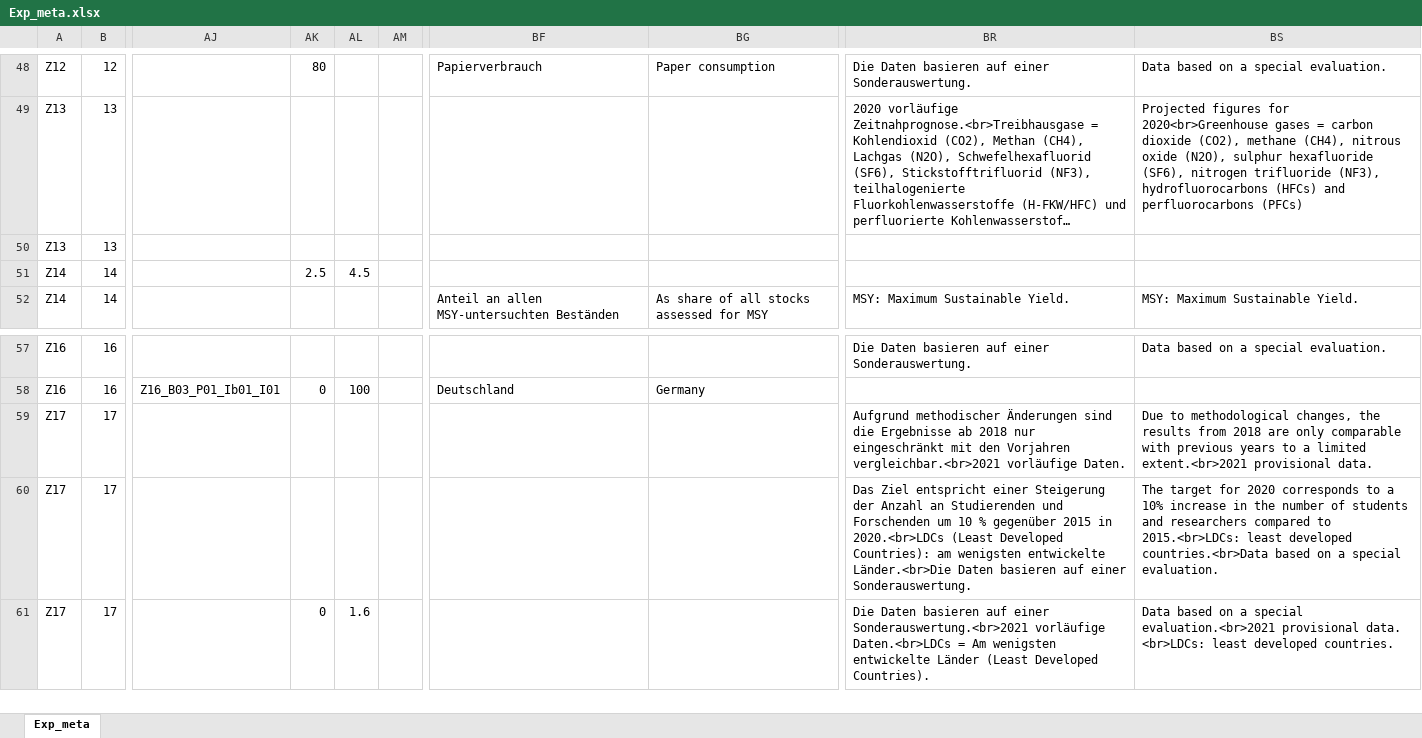
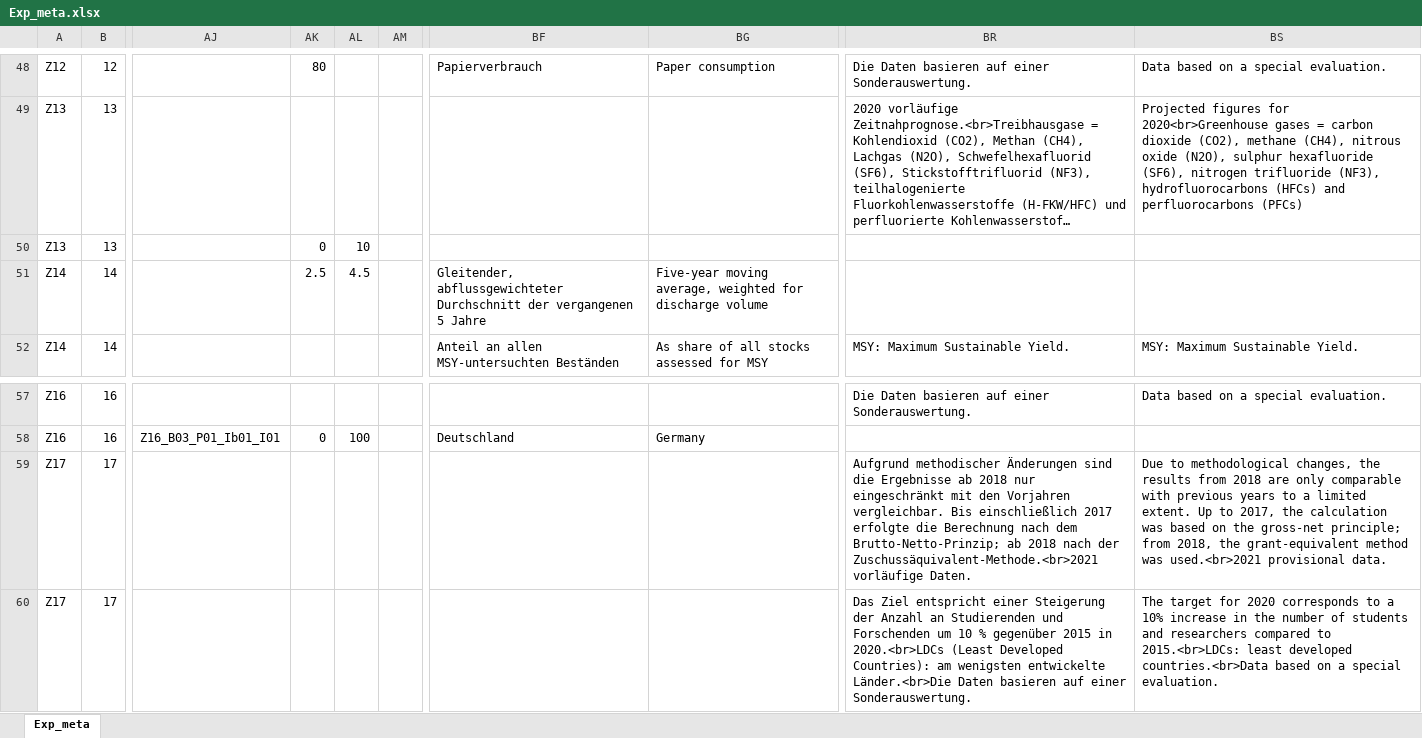
Before and after one commit to DnsUpgradeEnvironment/transfer, an Excel workbook: Exp_meta.xlsx, sheet Exp_meta, drawn as a sheet; only a part is shown, gaps mark what is left out; the shorter side is filled out with more unchanged rows; long unchanged cells end in …; values as stored, in another font and other column widths than the file's, no borders; the diff covers the shown part only; the diff names each change by its address in the sheet, - before the commit and + after, or states it on an @@ line.

```diff
--- a/Exp_meta.xlsx (sheet Exp_meta)
+++ b/Exp_meta.xlsx (sheet Exp_meta)
-AK50: (empty)
+AK50: 0
-AL50: (empty)
+AL50: 10
-BF51: (empty)
+BF51: Gleitender, abflussgewichteter Durchschnitt der vergangenen 5 Jahre
-BG51: (empty)
+BG51: Five-year moving average, weighted for discharge volume
-BR59: …den Vorjahren vergleichbar.<br>2021 vorläufige Daten.
+BR59: …den Vorjahren vergleichbar. Bis einschließlich 2017 erfolgte die Berechnung nach dem Brutto-Netto-Prinzip; ab 2018 nach der Zuschussäquivalent-Methode.<br>2021 vorläufige Daten.
-BS59: …a limited extent.<br>2021 provisional data.
+BS59: …a limited extent. Up to 2017, the calculation was based on the gross-net principle; from 2018, the grant-equivalent method was used.<br>2021 provisional data.
```
Also changed, not shown: 34 edited cells elsewhere in this sheet, Exp_data.xlsx, Tab_5b_Wetter.xlsx, 2 other files.
